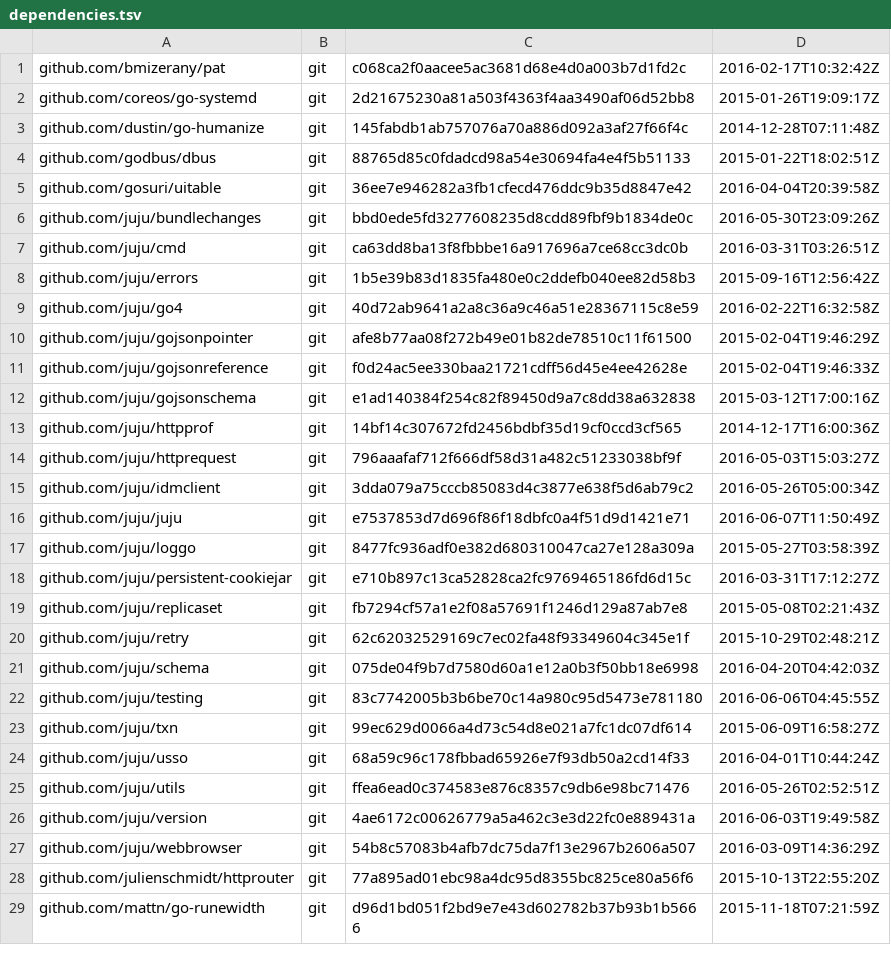
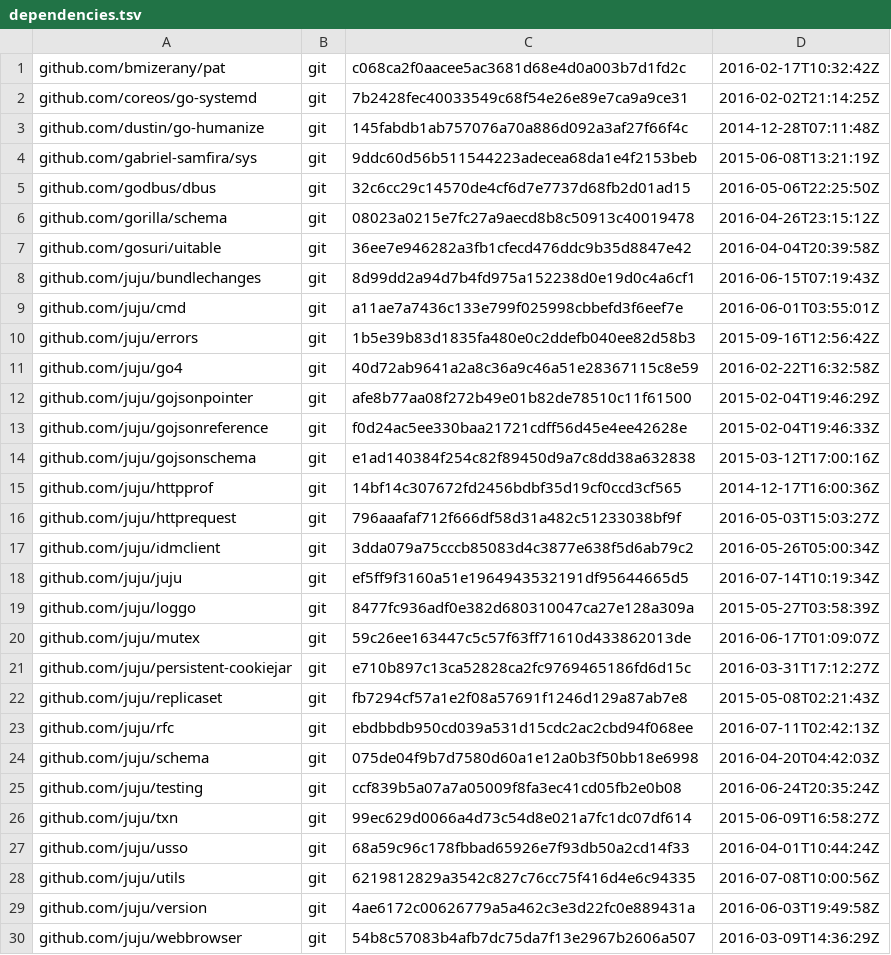
Before and after one commit to juju/romulus, a TSV file: dependencies.tsv, drawn as a sheet; only a part is shown; the shorter side is filled out with more unchanged rows; the diff covers the shown part only.

Commit message:
Update to new juju modelcmd API

```diff
--- a/dependencies.tsv
+++ b/dependencies.tsv
@@ -1,8 +1,10 @@
 github.com/bmizerany/pat	git	c068ca2f0aacee5ac3681d68e4d0a003b7d1fd2c	2016-02-17T10:32:42Z
-github.com/coreos/go-systemd	git	2d21675230a81a503f4363f4aa3490af06d52bb8	2015-01-26T19:09:17Z
+github.com/coreos/go-systemd	git	7b2428fec40033549c68f54e26e89e7ca9a9ce31	2016-02-02T21:14:25Z
 github.com/dustin/go-humanize	git	145fabdb1ab757076a70a886d092a3af27f66f4c	2014-12-28T07:11:48Z
-github.com/godbus/dbus	git	88765d85c0fdadcd98a54e30694fa4e4f5b51133	2015-01-22T18:02:51Z
+github.com/gabriel-samfira/sys	git	9ddc60d56b511544223adecea68da1e4f2153beb	2015-06-08T13:21:19Z
+github.com/godbus/dbus	git	32c6cc29c14570de4cf6d7e7737d68fb2d01ad15	2016-05-06T22:25:50Z
+github.com/gorilla/schema	git	08023a0215e7fc27a9aecd8b8c50913c40019478	2016-04-26T23:15:12Z
 github.com/gosuri/uitable	git	36ee7e946282a3fb1cfecd476ddc9b35d8847e42	2016-04-04T20:39:58Z
-github.com/juju/bundlechanges	git	bbd0ede5fd3277608235d8cdd89fbf9b1834de0c	2016-05-30T23:09:26Z
-github.com/juju/cmd	git	ca63dd8ba13f8fbbbe16a917696a7ce68cc3dc0b	2016-03-31T03:26:51Z
+github.com/juju/bundlechanges	git	8d99dd2a94d7b4fd975a152238d0e19d0c4a6cf1	2016-06-15T07:19:43Z
+github.com/juju/cmd	git	a11ae7a7436c133e799f025998cbbefd3f6eef7e	2016-06-01T03:55:01Z
 github.com/juju/errors	git	1b5e39b83d1835fa480e0c2ddefb040ee82d58b3	2015-09-16T12:56:42Z
@@ -15,12 +17,13 @@ github.com/juju/httprequest	git	796aaafaf712f666df58d31a482c51233038bf9f	2016-05
 github.com/juju/idmclient	git	3dda079a75cccb85083d4c3877e638f5d6ab79c2	2016-05-26T05:00:34Z
-github.com/juju/juju	git	e7537853d7d696f86f18dbfc0a4f51d9d1421e71	2016-06-07T11:50:49Z
+github.com/juju/juju	git	ef5ff9f3160a51e1964943532191df95644665d5	2016-07-14T10:19:34Z
 github.com/juju/loggo	git	8477fc936adf0e382d680310047ca27e128a309a	2015-05-27T03:58:39Z
+github.com/juju/mutex	git	59c26ee163447c5c57f63ff71610d433862013de	2016-06-17T01:09:07Z
 github.com/juju/persistent-cookiejar	git	e710b897c13ca52828ca2fc9769465186fd6d15c	2016-03-31T17:12:27Z
 github.com/juju/replicaset	git	fb7294cf57a1e2f08a57691f1246d129a87ab7e8	2015-05-08T02:21:43Z
-github.com/juju/retry	git	62c62032529169c7ec02fa48f93349604c345e1f	2015-10-29T02:48:21Z
+github.com/juju/rfc	git	ebdbbdb950cd039a531d15cdc2ac2cbd94f068ee	2016-07-11T02:42:13Z
 github.com/juju/schema	git	075de04f9b7d7580d60a1e12a0b3f50bb18e6998	2016-04-20T04:42:03Z
-github.com/juju/testing	git	83c7742005b3b6be70c14a980c95d5473e781180	2016-06-06T04:45:55Z
+github.com/juju/testing	git	ccf839b5a07a7a05009f8fa3ec41cd05fb2e0b08	2016-06-24T20:35:24Z
 github.com/juju/txn	git	99ec629d0066a4d73c54d8e021a7fc1dc07df614	2015-06-09T16:58:27Z
 github.com/juju/usso	git	68a59c96c178fbbad65926e7f93db50a2cd14f33	2016-04-01T10:44:24Z
-github.com/juju/utils	git	ffea6ead0c374583e876c8357c9db6e98bc71476	2016-05-26T02:52:51Z
+github.com/juju/utils	git	6219812829a3542c827c76cc75f416d4e6c94335	2016-07-08T10:00:56Z
 github.com/juju/version	git	4ae6172c00626779a5a462c3e3d22fc0e889431a	2016-06-03T19:49:58Z
```
Also changed, not shown: 6 edited cells elsewhere in this file, 4 other files.
